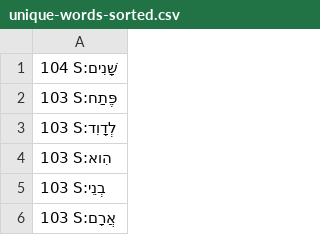
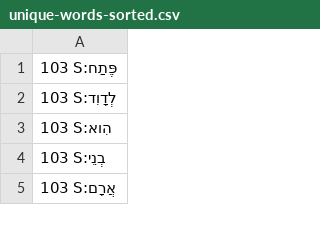
Before and after one commit to dowens76/OSHB-words, a CSV file: unique-words-sorted.csv, drawn as a sheet; only a part is shown; the diff names each change by its address in the sheet, - before the commit and + after, or states it on an @@ line.

Commit message:
S:שָׁנִים

```diff
--- a/unique-words-sorted.csv
+++ b/unique-words-sorted.csv
-row 1: 104 S:שָׁנִים
```
